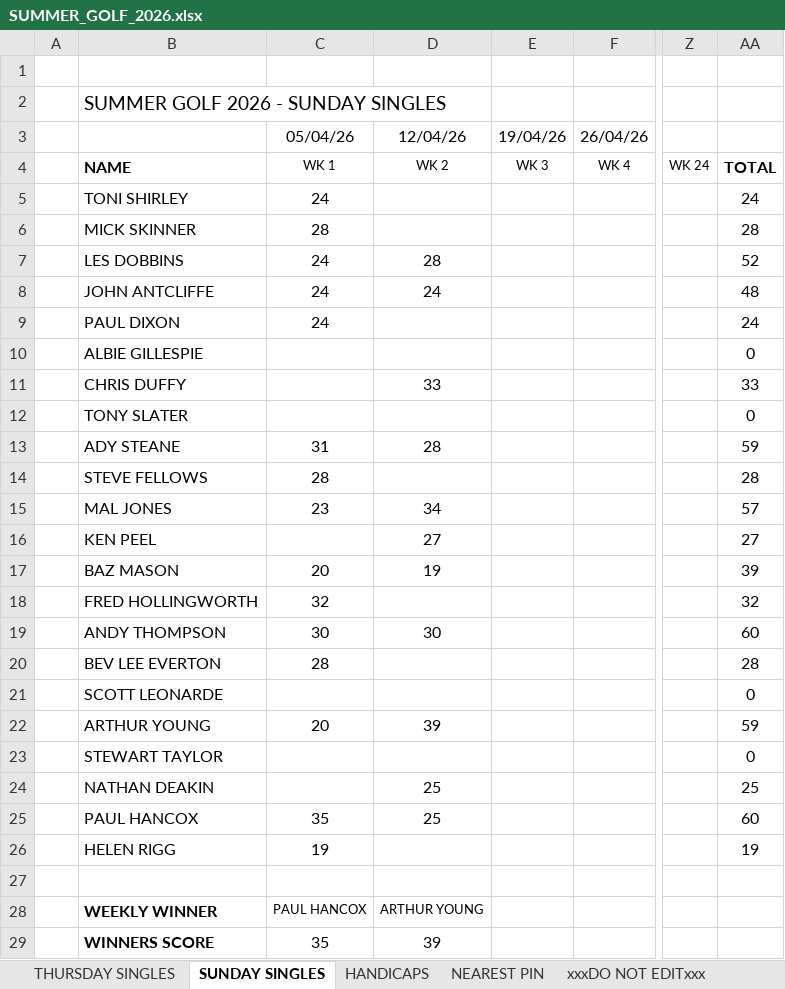
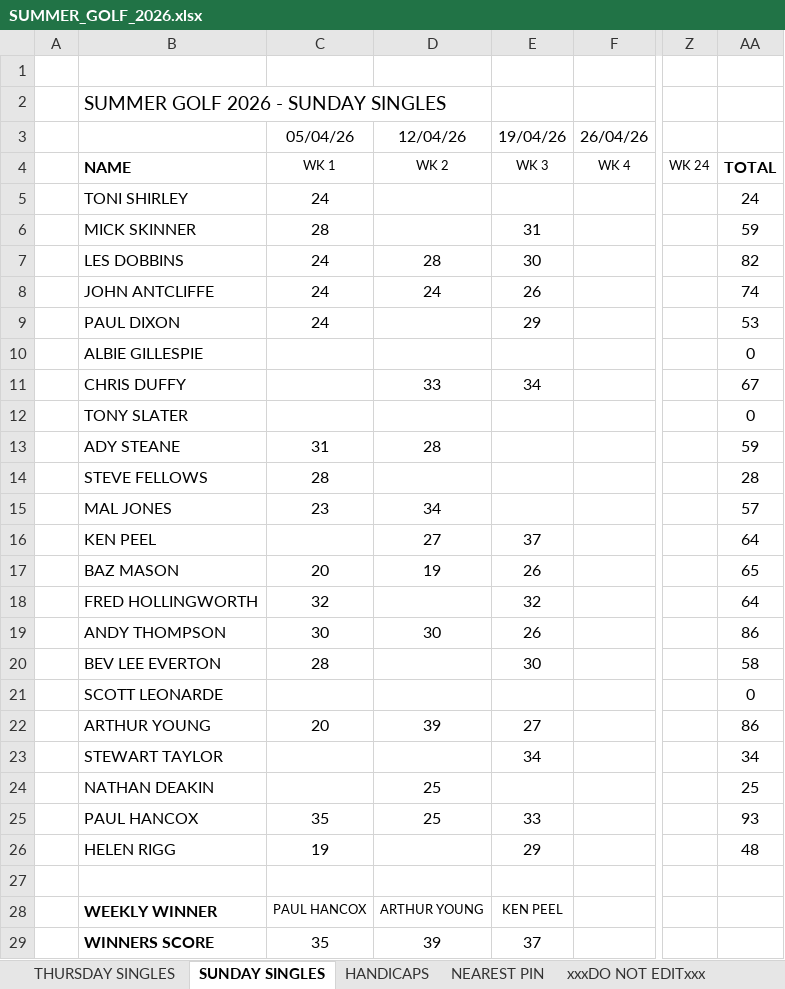
Before and after one commit to stateside2/golf-comp, an Excel workbook: data/SUMMER_GOLF_2026.xlsx, sheet SUNDAY SINGLES, drawn as a sheet; only a part is shown, gaps mark what is left out; values as stored, in another font and other column widths than the file's, no borders; charts and pictures not drawn; the diff names each change by its address in the sheet, - before the commit and + after, or states it on an @@ line.

```diff
--- a/data/SUMMER_GOLF_2026.xlsx (sheet SUNDAY SINGLES)
+++ b/data/SUMMER_GOLF_2026.xlsx (sheet SUNDAY SINGLES)
-E6: (empty)
+E6: 31
-AA6: 28
+AA6: 59
-E7: (empty)
+E7: 30
-AA7: 52
+AA7: 82
-E8: (empty)
+E8: 26
-AA8: 48
+AA8: 74
-E9: (empty)
+E9: 29
-AA9: 24
+AA9: 53
-E11: (empty)
+E11: 34
-AA11: 33
+AA11: 67
-E16: (empty)
+E16: 37
-AA16: 27
+AA16: 64
-E17: (empty)
+E17: 26
-AA17: 39
+AA17: 65
-E18: (empty)
+E18: 32
-AA18: 32
+AA18: 64
-E19: (empty)
+E19: 26
-AA19: 60
+AA19: 86
-E20: (empty)
+E20: 30
-AA20: 28
+AA20: 58
-E22: (empty)
+E22: 27
-AA22: 59
+AA22: 86
-E23: (empty)
+E23: 34
-AA23: 0
+AA23: 34
-E25: (empty)
+E25: 33
-AA25: 60
+AA25: 93
-E26: (empty)
+E26: 29
-AA26: 19
+AA26: 48
-E28: (empty)
+E28: KEN PEEL
-E29: (empty)
+E29: 37
```
Also changed, not shown: sheet THURSDAY SINGLES, sheet HANDICAPS, sheet xxxDO NOT EDITxxx, sheet NEAREST PIN, 1 other file.
